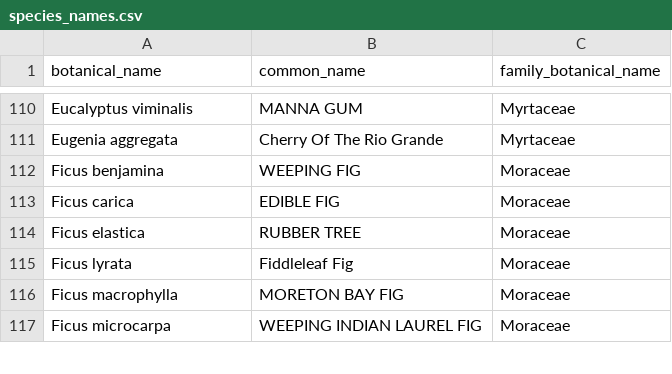
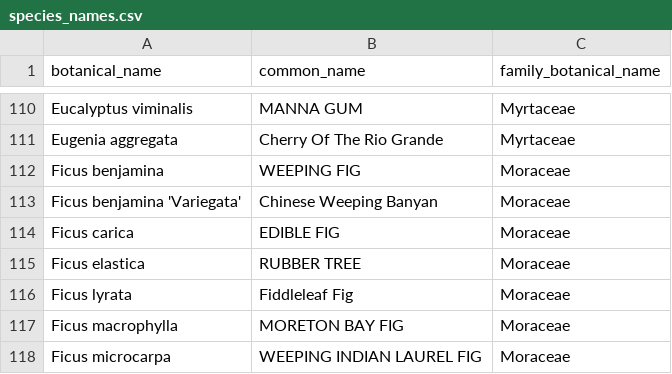
Before and after one commit to Public-Tree-Map/public-tree-map-data-pipeline, a CSV file: data/species_names.csv, drawn as a sheet; only a part is shown, gaps mark what is left out.

Commit message:
add Ficus benjamina 'Variegata'

```diff
--- a/data/species_names.csv
+++ b/data/species_names.csv
@@ -112,2 +112,3 @@ Eugenia aggregata,Cherry Of The Rio Grande,Myrtaceae
 Ficus benjamina,WEEPING FIG,Moraceae
+Ficus benjamina 'Variegata',Chinese Weeping Banyan,Moraceae
 Ficus carica,EDIBLE FIG,Moraceae
```
